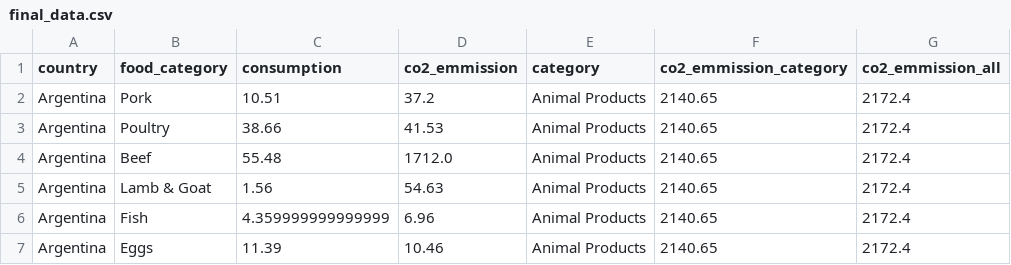
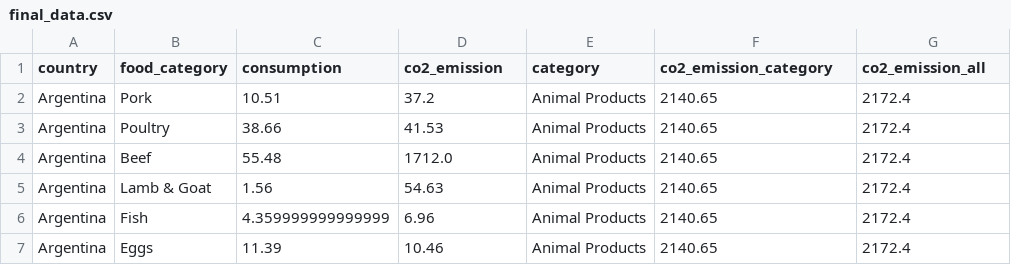
Before and after one commit to Zhaohuan-Guo/vega-lite-Co2, a CSV file: final_data.csv, drawn as a sheet; only a part is shown.

```diff
--- a/final_data.csv
+++ b/final_data.csv
@@ -1,2 +1,2 @@
-country,food_category,consumption,co2_emmission,category,co2_emmission_category,co2_emmission_all
+country,food_category,consumption,co2_emission,category,co2_emission_category,co2_emission_all
 Argentina,Pork,10.51,37.2,Animal Products,2140.65,2172.4
```
Also changed, not shown: 1 other file.
